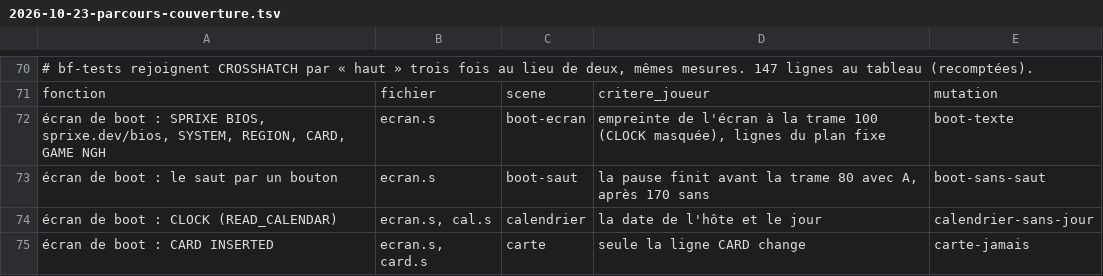
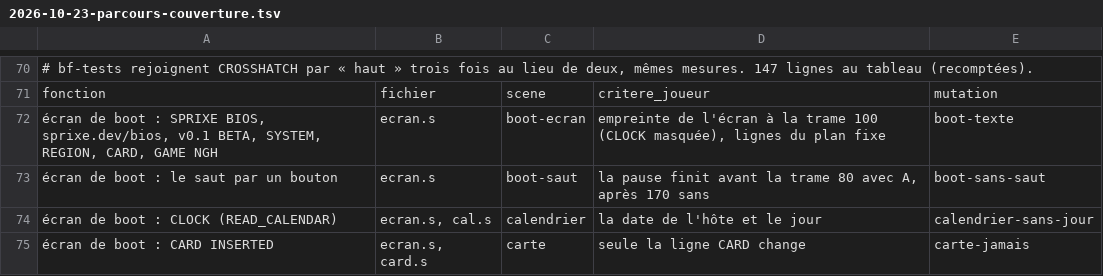
Before and after one commit to lid-labs/NeoGeo-PrivaBIOS, a TSV file: measured/2026-10-23-parcours-couverture.tsv, drawn as a sheet; only a part is shown, gaps mark what is left out.

```diff
--- a/measured/2026-10-23-parcours-couverture.tsv
+++ b/measured/2026-10-23-parcours-couverture.tsv
@@ -71,3 +71,3 @@
 fonction	fichier	scene	critere_joueur	mutation
-écran de boot : SPRIXE BIOS, sprixe.dev/bios, SYSTEM, REGION, CARD, GAME NGH	ecran.s	boot-ecran	empreinte de l'écran à la trame 100 (CLOCK masquée), lignes du plan fixe	boot-texte
+écran de boot : SPRIXE BIOS, sprixe.dev/bios, v0.1 BETA, SYSTEM, REGION, CARD, GAME NGH	ecran.s	boot-ecran	empreinte de l'écran à la trame 100 (CLOCK masquée), lignes du plan fixe	boot-texte
 écran de boot : le saut par un bouton	ecran.s	boot-saut	la pause finit avant la trame 80 avec A, après 170 sans	boot-sans-saut
```
Also changed, not shown: measured/2026-10-23-parcours.tsv, 4 other files.
